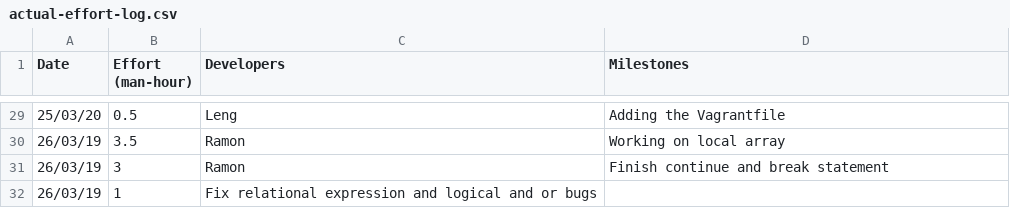
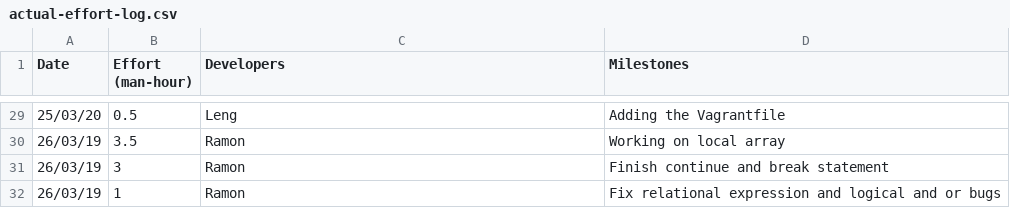
Before and after one commit to lengwe/C90_Compiler, a CSV file: management/actual-effort-log.csv, drawn as a sheet; only a part is shown, gaps mark what is left out.

Commit message:
Update actual-effort-log.csv

```diff
--- a/management/actual-effort-log.csv
+++ b/management/actual-effort-log.csv
@@ -31,2 +31,2 @@ Date,Effort (man-hour),Developers,Milestones
 26/03/19,3,Ramon,Finish continue and break statement
-26/03/19,1,Fix relational expression and logical and or bugs
+26/03/19,1,Ramon,Fix relational expression and logical and or bugs
```
